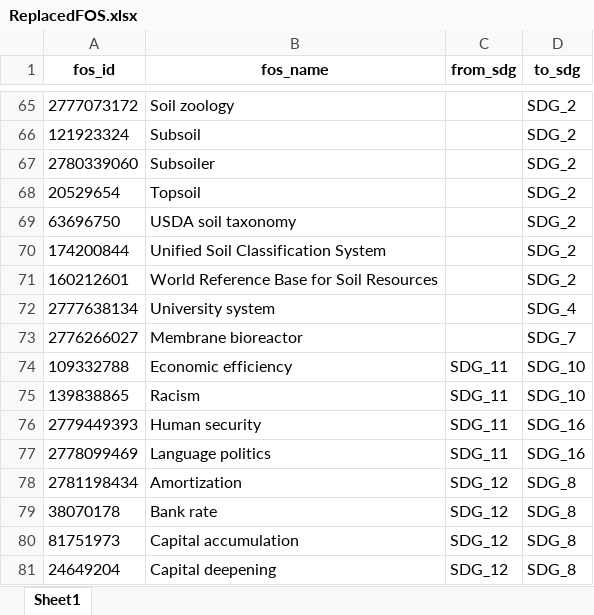
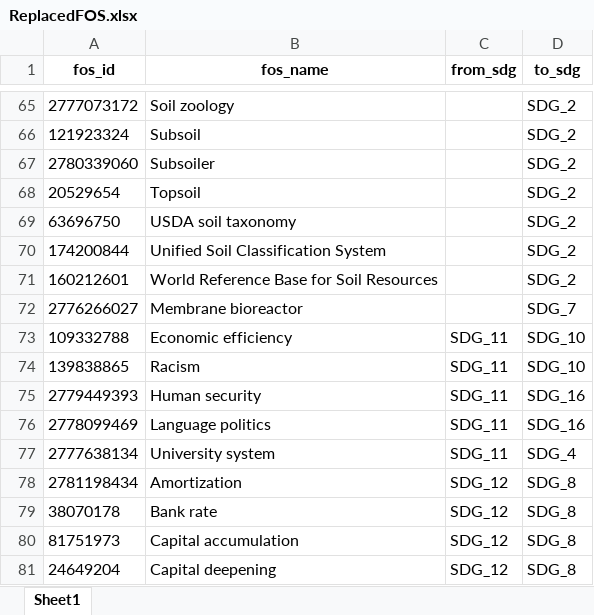
Before and after one commit to TechNote-ai/osdg, an Excel workbook: raw_data/1_replace/ReplacedFOS.xlsx, sheet Sheet1, drawn as a sheet; only a part is shown, gaps mark what is left out; values as stored, in another font and other column widths than the file's, no borders; removed rows and columns are numbered as before the commit, all else as after; the diff names each change by its address in the sheet, - before the commit and + after, or states it on an @@ line.

```diff
--- a/raw_data/1_replace/ReplacedFOS.xlsx (sheet Sheet1)
+++ b/raw_data/1_replace/ReplacedFOS.xlsx (sheet Sheet1)
-row 72: 2777638134 | University system |  | SDG_4
+row 77: 2777638134 | University system | SDG_11 | SDG_4
```
Also changed, not shown: raw_data/2_remove/RemovedFOS.xlsx, 14 other files.
